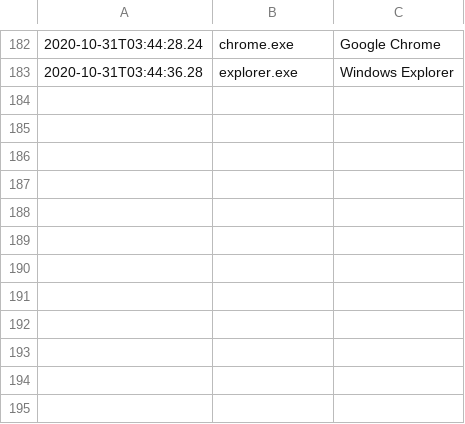
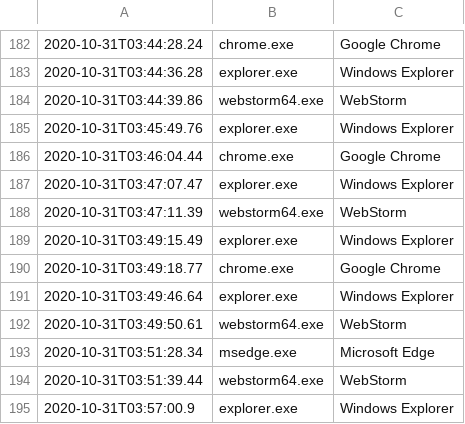
Before and after one commit to gfanou/JS_Class3_FG, a CSV file: AppData/Local/Lenovo/ImController/PluginData/LenovoDeviceMetricsPlugin/AppUsageMonitor/ForegroundAppUsage.csv, drawn as a sheet; only a part is shown, gaps mark what is left out; the diff names each change by its address in the sheet, - before the commit and + after, or states it on an @@ line.

```diff
--- a/AppData/Local/Lenovo/ImController/PluginData/LenovoDeviceMetricsPlugin/AppUsageMonitor/ForegroundAppUsage.csv
+++ b/AppData/Local/Lenovo/ImController/PluginData/LenovoDeviceMetricsPlugin/AppUsageMonitor/ForegroundAppUsage.csv
+row 184: 2020-10-31T03:44:39.86 | webstorm64.exe | WebStorm
+row 185: 2020-10-31T03:45:49.76 | explorer.exe | Windows Explorer
+row 186: 2020-10-31T03:46:04.44 | chrome.exe | Google Chrome
+row 187: 2020-10-31T03:47:07.47 | explorer.exe | Windows Explorer
+row 188: 2020-10-31T03:47:11.39 | webstorm64.exe | WebStorm
+row 189: 2020-10-31T03:49:15.49 | explorer.exe | Windows Explorer
+row 190: 2020-10-31T03:49:18.77 | chrome.exe | Google Chrome
+row 191: 2020-10-31T03:49:46.64 | explorer.exe | Windows Explorer
+row 192: 2020-10-31T03:49:50.61 | webstorm64.exe | WebStorm
+row 193: 2020-10-31T03:51:28.34 | msedge.exe | Microsoft Edge
+row 194: 2020-10-31T03:51:39.44 | webstorm64.exe | WebStorm
+row 195: 2020-10-31T03:57:00.9 | explorer.exe | Windows Explorer
```
Also changed, not shown: AppData/Local/Lenovo/ImController/PluginData/LenovoDeviceMetricsPlugin/AppUsageMonitor/InputActivity.csv, 5 other files.
